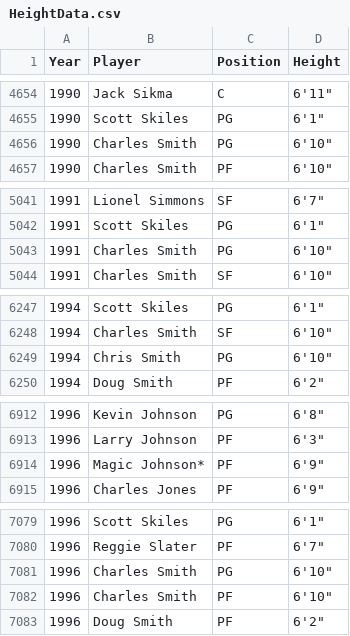
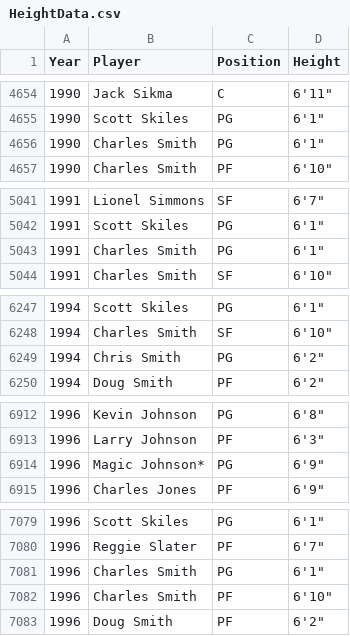
Before and after one commit to MSIA/nba-vis, a CSV file: Data/HeightData.csv, drawn as a sheet; only a part is shown, gaps mark what is left out; the diff covers the shown part only.

```diff
--- a/Data/HeightData.csv
+++ b/Data/HeightData.csv
@@ -4655,3 +4655,3 @@ Year,Player,Position,Height
 1990,Scott Skiles,PG,"6'1"""
-1990,Charles Smith,PG,"6'10"""
+1990,Charles Smith,PG,"6'1"""
 1990,Charles Smith,PF,"6'10"""
@@ -5042,3 +5042,3 @@ Year,Player,Position,Height
 1991,Scott Skiles,PG,"6'1"""
-1991,Charles Smith,PG,"6'10"""
+1991,Charles Smith,PG,"6'1"""
 1991,Charles Smith,SF,"6'10"""
@@ -6248,3 +6248,3 @@ Year,Player,Position,Height
 1994,Charles Smith,SF,"6'10"""
-1994,Chris Smith,PG,"6'10"""
+1994,Chris Smith,PG,"6'2"""
 1994,Doug Smith,PF,"6'2"""
@@ -6913,3 +6913,3 @@ Year,Player,Position,Height
 1996,Larry Johnson,PF,"6'3"""
-1996,Magic Johnson*,PF,"6'9"""
+1996,Magic Johnson*,PG,"6'9"""
 1996,Charles Jones,PF,"6'9"""
@@ -7080,3 +7080,3 @@ Year,Player,Position,Height
 1996,Reggie Slater,PF,"6'7"""
-1996,Charles Smith,PG,"6'10"""
+1996,Charles Smith,PG,"6'1"""
 1996,Charles Smith,PF,"6'10"""
```
Also changed, not shown: 5 edited cells elsewhere in this file, 1 other file.
